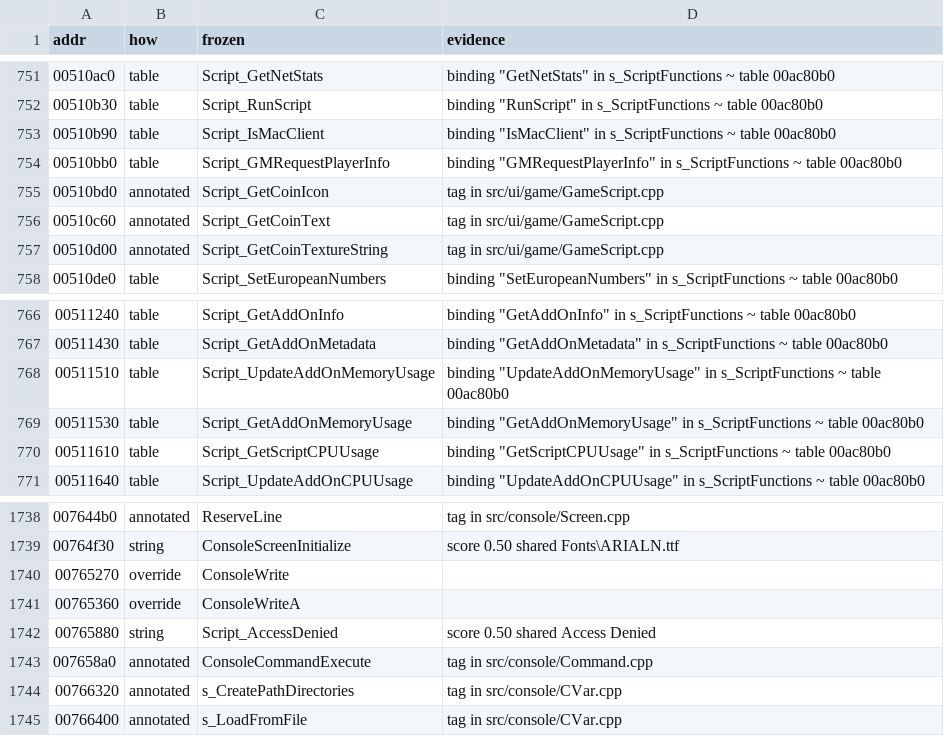
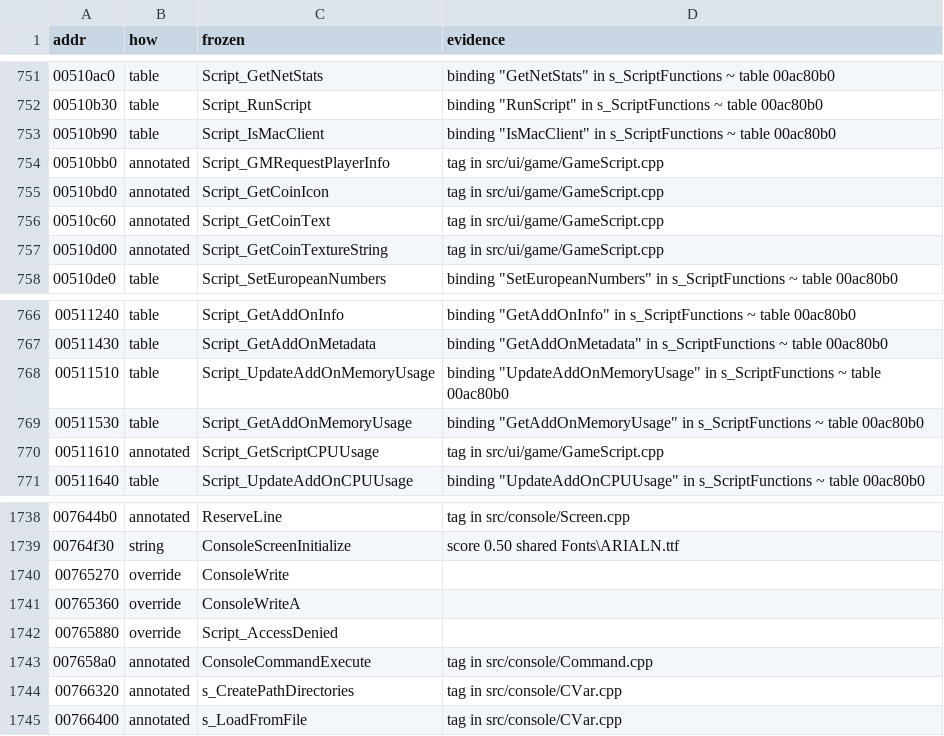
Before and after one commit to zeruth/FrozenClient, a TSV file: tools/recomp/data/matches.tsv, drawn as a sheet; only a part is shown, gaps mark what is left out.

```diff
--- a/tools/recomp/data/matches.tsv
+++ b/tools/recomp/data/matches.tsv
@@ -753,3 +753,3 @@ addr	how	frozen	evidence
 00510b90	table	Script_IsMacClient	binding "IsMacClient" in s_ScriptFunctions ~ table 00ac80b0
-00510bb0	table	Script_GMRequestPlayerInfo	binding "GMRequestPlayerInfo" in s_ScriptFunctions ~ table 00ac80b0
+00510bb0	annotated	Script_GMRequestPlayerInfo	tag in src/ui/game/GameScript.cpp
 00510bd0	annotated	Script_GetCoinIcon	tag in src/ui/game/GameScript.cpp
@@ -769,3 +769,3 @@ addr	how	frozen	evidence
 00511530	table	Script_GetAddOnMemoryUsage	binding "GetAddOnMemoryUsage" in s_ScriptFunctions ~ table 00ac80b0
-00511610	table	Script_GetScriptCPUUsage	binding "GetScriptCPUUsage" in s_ScriptFunctions ~ table 00ac80b0
+00511610	annotated	Script_GetScriptCPUUsage	tag in src/ui/game/GameScript.cpp
 00511640	table	Script_UpdateAddOnCPUUsage	binding "UpdateAddOnCPUUsage" in s_ScriptFunctions ~ table 00ac80b0
@@ -1741,3 +1741,3 @@ addr	how	frozen	evidence
 00765360	override	ConsoleWriteA	
-00765880	string	Script_AccessDenied	score 0.50 shared Access Denied
+00765880	override	Script_AccessDenied	
 007658a0	annotated	ConsoleCommandExecute	tag in src/console/Command.cpp
```
Also changed, not shown: 6 other files.
